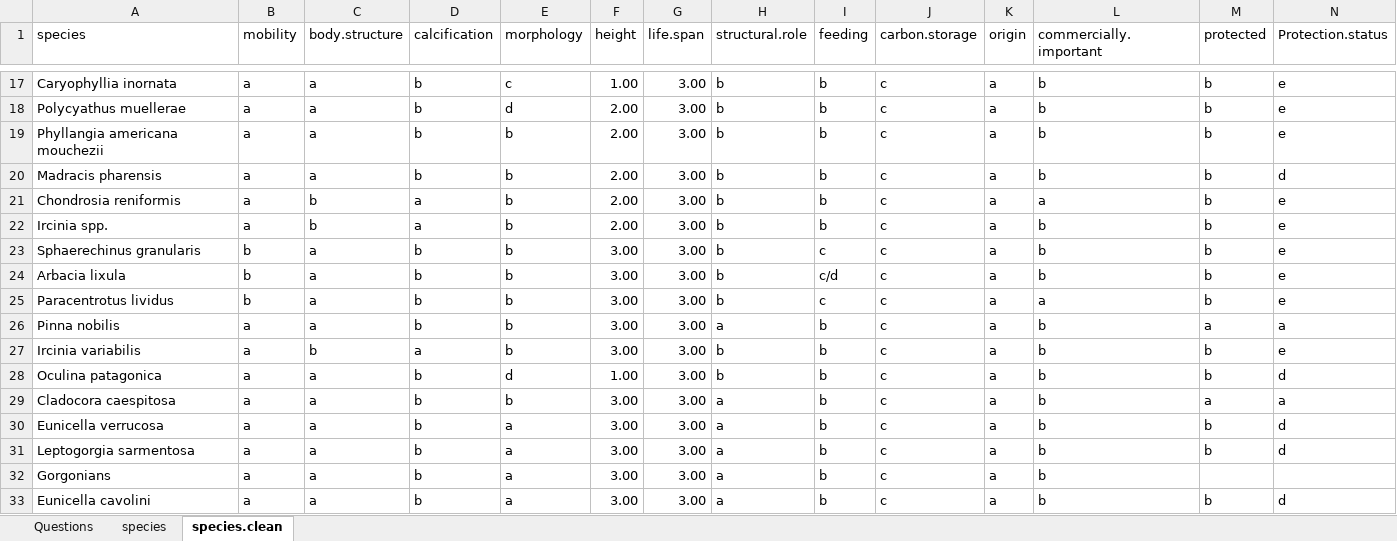
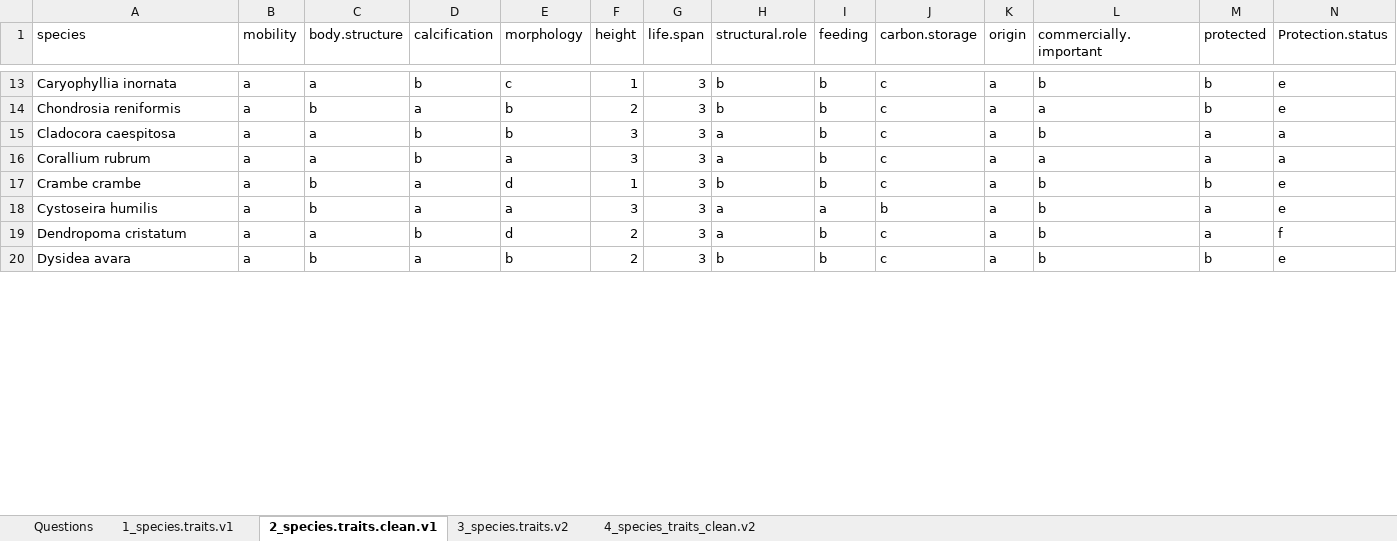
Before and after one commit to JayCrlt/MMEs_Mortality, an Excel workbook: Data/species_traits.xlsx, sheet 2_species.traits.clean.v1, drawn as a sheet; only a part is shown, gaps mark what is left out; values as stored, in another font and other column widths than the file's, no cell formats; removed rows and columns are numbered as before the commit, all else as after; the diff covers the shown part only; the diff names each change by its address in the sheet, - before the commit and + after, or states it on an @@ line.

```diff
--- a/Data/species_traits.xlsx (sheet 2_species.traits.clean.v1)
+++ b/Data/species_traits.xlsx (sheet 2_species.traits.clean.v1)
-sheet tab: species
+sheet tab: 1_species.traits.v1
-sheet tab: species.clean
+sheet tab: 2_species.traits.clean.v1
+sheet tab: 3_species.traits.v2
+sheet tab: 4_species_traits_clean.v2
-F13 (height): 1.00
+F13 (height): 1
-G13 (life.span): 3.00
+G13 (life.span): 3
-row 18: Polycyathus muellerae | a | a | b | d | 2.00 | 3.00 | b | b | c | a | b | b | e
-row 19: Phyllangia americana mouchezii | a | a | b | b | 2.00 | 3.00 | b | b | c | a | b | b | e
-row 20: Madracis pharensis | a | a | b | b | 2.00 | 3.00 | b | b | c | a | b | b | d
-F14 (height): 2.00
+F14 (height): 2
-G14 (life.span): 3.00
+G14 (life.span): 3
-row 22: Ircinia spp. | a | b | a | b | 2.00 | 3.00 | b | b | c | a | b | b | e
-row 23: Sphaerechinus granularis | b | a | b | b | 3.00 | 3.00 | b | c | c | a | b | b | e
-row 24: Arbacia lixula | b | a | b | b | 3.00 | 3.00 | b | c/d | c | a | b | b | e
-row 25: Paracentrotus lividus | b | a | b | b | 3.00 | 3.00 | b | c | c | a | a | b | e
-row 26: Pinna nobilis | a | a | b | b | 3.00 | 3.00 | a | b | c | a | b | a | a
-row 27: Ircinia variabilis | a | b | a | b | 3.00 | 3.00 | b | b | c | a | b | b | e
-row 28: Oculina patagonica | a | a | b | d | 1.00 | 3.00 | b | b | c | a | b | b | d
-F15:F16 (height): 3.00
+F15:F16 (height): 3
-G15:G16 (life.span): 3.00
+G15:G16 (life.span): 3
-A16 (species): Eunicella verrucosa
+A16 (species): Corallium rubrum
-L16 (commercially.important): b
+L16 (commercially.important): a
-M16 (protected): b
+M16 (protected): a
-N16 (Protection.status): d
+N16 (Protection.status): a
+row 17: Crambe crambe | a | b | a | d | 1 | 3 | b | b | c | a | b | b | e
+row 18: Cystoseira humilis | a | b | a | a | 3 | 3 | a | a | b | a | b | a | e
-A19 (species): Leptogorgia sarmentosa
+A19 (species): Dendropoma cristatum
-E19 (morphology): a
+E19 (morphology): d
-F19 (height): 3.00
+F19 (height): 2
-G19 (life.span): 3.00
+G19 (life.span): 3
-M19 (protected): b
+M19 (protected): a
-N19 (Protection.status): d
+N19 (Protection.status): f
-row 32: Gorgonians | a | a | b | a | 3.00 | 3.00 | a | b | c | a | b
-row 33: Eunicella cavolini | a | a | b | a | 3.00 | 3.00 | a | b | c | a | b | b | d
+row 20: Dysidea avara | a | b | a | b | 2 | 3 | b | b | c | a | b | b | e
```
Also changed, not shown: 32 added rows, 23 removed rows and 99 edited cells elsewhere in this sheet, cell formats, 3 other files.
